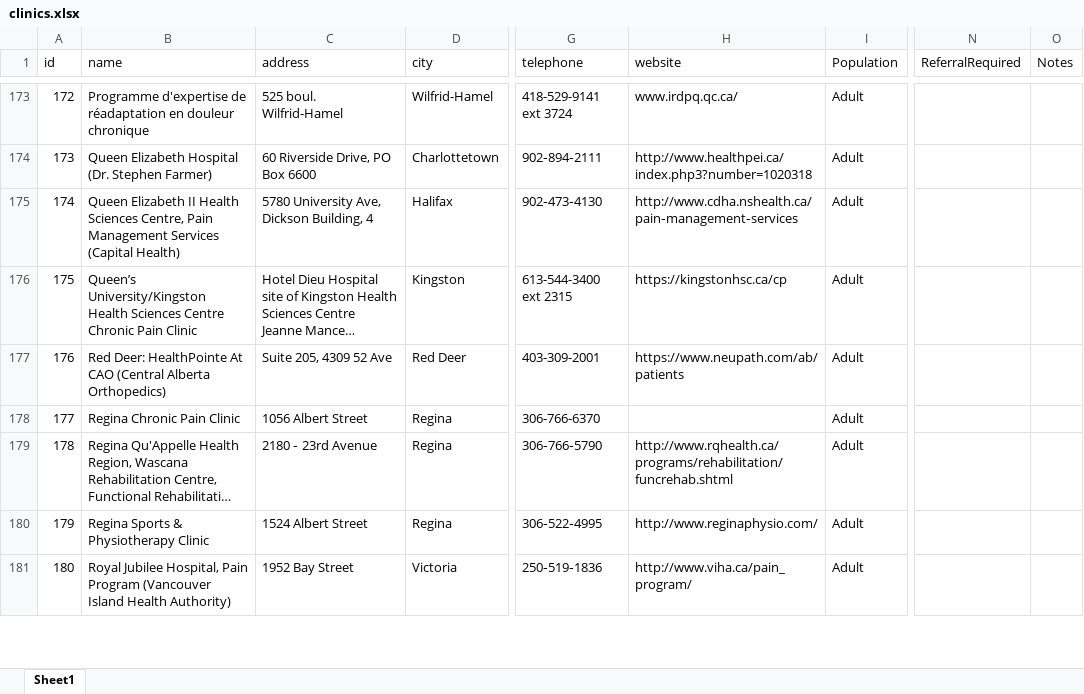
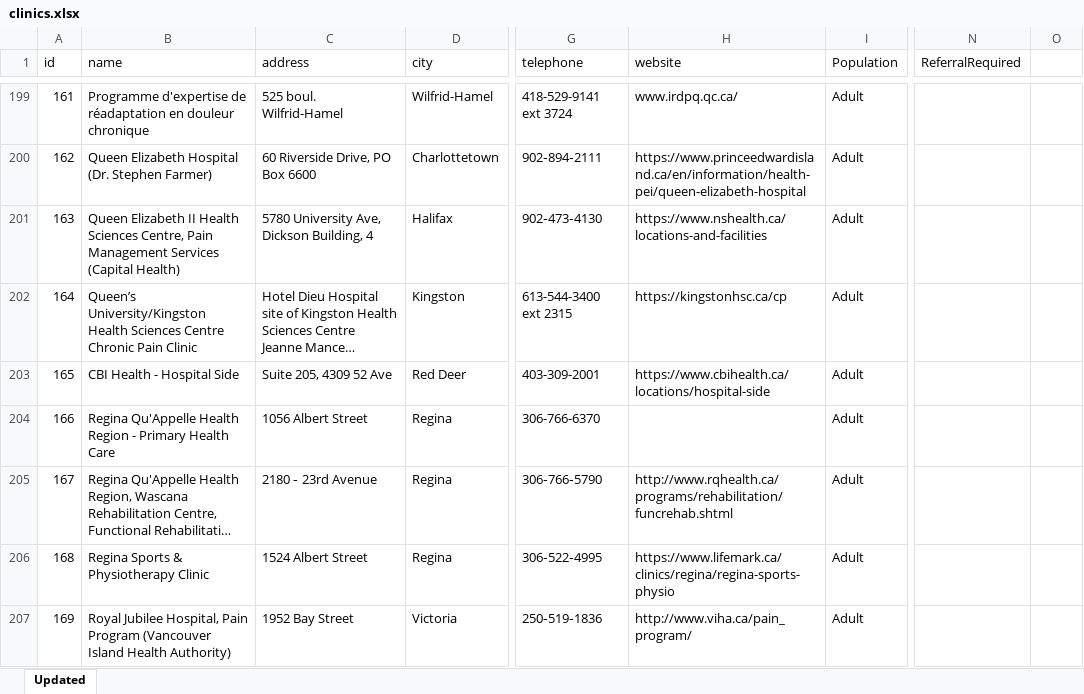
Before and after one commit to MGDIPRC/MapApp2, an Excel workbook: clinics.xlsx, sheet Updated, drawn as a sheet; only a part is shown, gaps mark what is left out; long unchanged cells end in …; values as stored, in another font and other column widths than the file's, no cell formats; addresses are those after the commit; the diff covers the shown part only; the diff names each change by its address in the sheet, - before the commit and + after, or states it on an @@ line.

```diff
--- a/clinics.xlsx (sheet Updated)
+++ b/clinics.xlsx (sheet Updated)
-sheet tab: Sheet1
+sheet tab: Updated
-O1: Notes
+O1: (empty)
@@ column A (id) renumbered between rows 70 and 255 @@
-H200 (website): http://www.healthpei.ca/index.php3?number=1020318
+H200 (website): https://www.princeedwardisland.ca/en/information/health-pei/queen-elizabeth-hospital
-H201 (website): http://www.cdha.nshealth.ca/pain‐management‐services
+H201 (website): https://www.nshealth.ca/locations-and-facilities
-B203 (name): Red Deer: HealthPointe At CAO (Central Alberta Orthopedics)
+B203 (name): CBI Health - Hospital Side
-H203 (website): https://www.neupath.com/ab/patients
+H203 (website): https://www.cbihealth.ca/locations/hospital-side
-B204 (name): Regina Chronic Pain Clinic
+B204 (name): Regina Qu'Appelle Health Region - Primary Health Care
-H206 (website): http://www.reginaphysio.com/
+H206 (website): https://www.lifemark.ca/clinics/regina/regina-sports-physio
```
Also changed, not shown: 50 added rows, 27 removed rows and 252 edited cells elsewhere in this sheet, cell formats.
